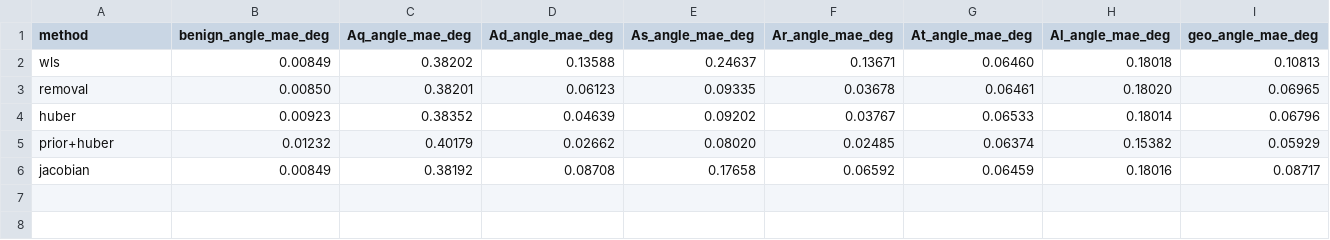
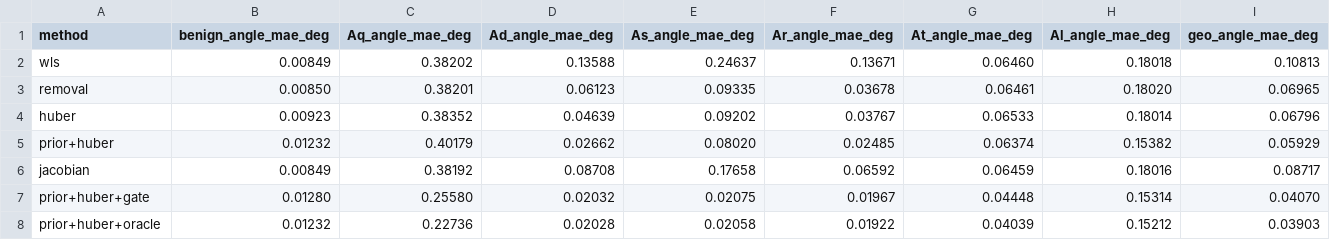
Before and after one commit to myersben9/fdia-graph, a CSV file: docs/se/results/fig_se_ieee14_data.csv, drawn as a sheet; the diff names each change by its address in the sheet, - before the commit and + after, or states it on an @@ line.

```diff
--- a/docs/se/results/fig_se_ieee14_data.csv
+++ b/docs/se/results/fig_se_ieee14_data.csv
+row 7: prior+huber+gate | 0.01280 | 0.25580 | 0.02032 | 0.02075 | 0.01967 | 0.04448 | 0.15314 | 0.04070
+row 8: prior+huber+oracle | 0.01232 | 0.22736 | 0.02028 | 0.02058 | 0.01922 | 0.04039 | 0.15212 | 0.03903
```
Also changed, not shown: docs/se/results/fig_se_ieee118_data.csv, 6 other files.
